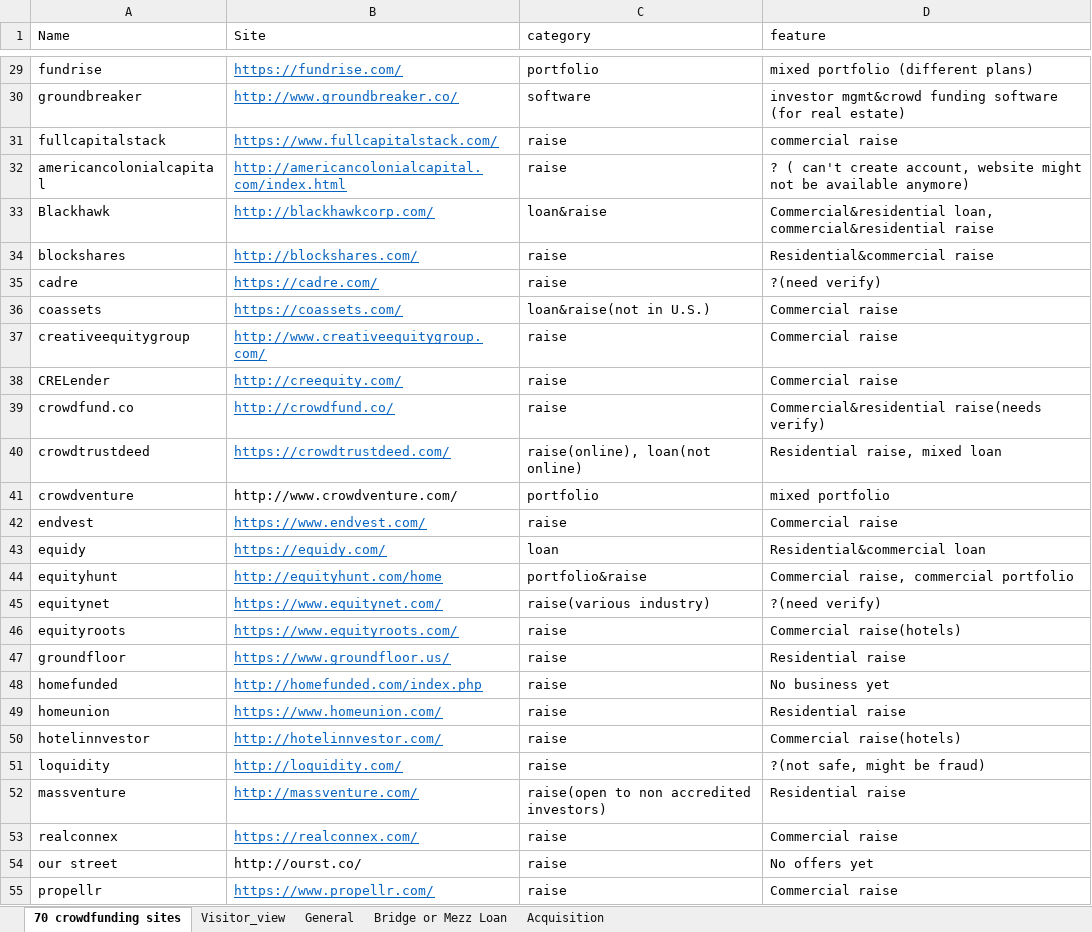
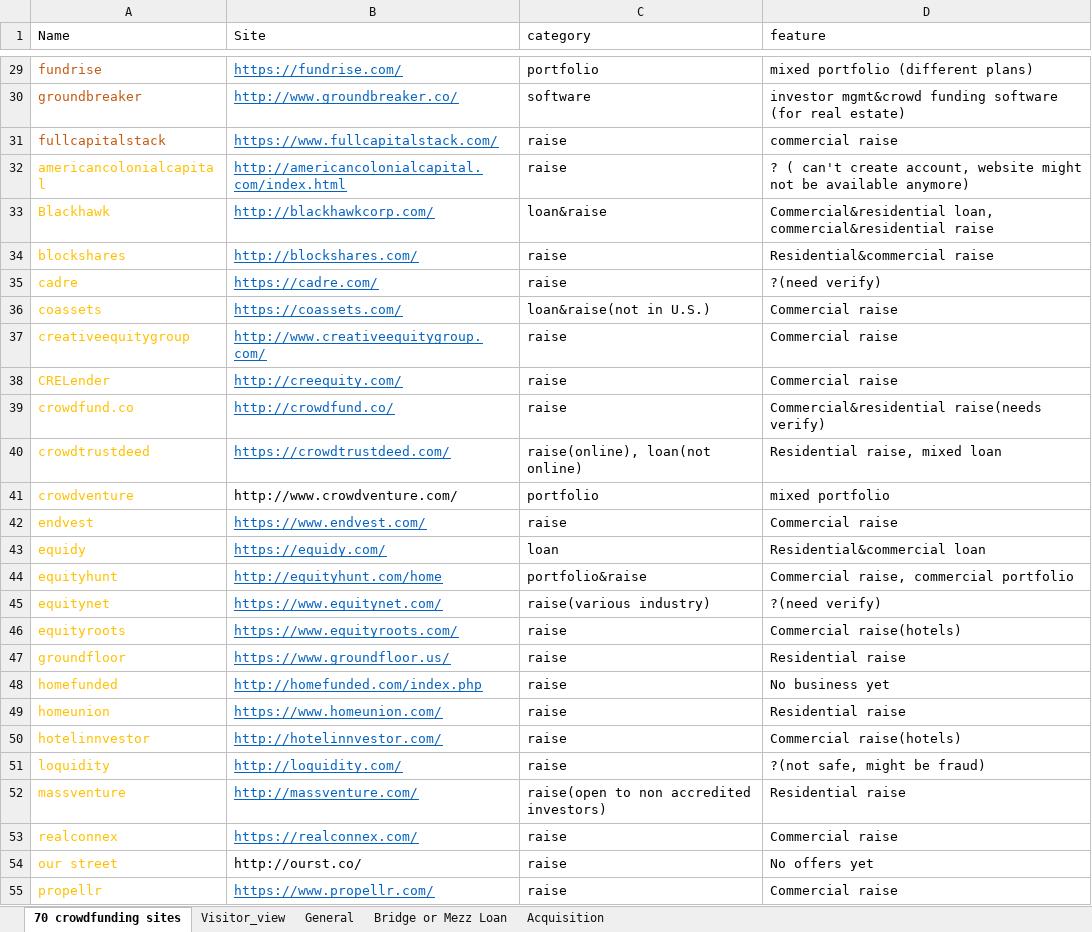
Before and after one commit to VESTAINVESTMENT/MarketAnalysis_CrowdFunding, an Excel workbook: dataset.xlsx, sheet 70 crowdfunding sites, drawn as a sheet; only a part is shown, gaps mark what is left out; values as stored, in another font and other column widths than the file's, no borders; the diff covers the shown part only; the diff names each change by its address in the sheet, - before the commit and + after, or states it on an @@ line.

```diff
--- a/dataset.xlsx (sheet 70 crowdfunding sites)
+++ b/dataset.xlsx (sheet 70 crowdfunding sites)
-A29:A31 text colour: black
+A29:A31 text colour: #C55A11
-A32:A55 text colour: black
+A32:A55 text colour: #FFC000
```
Also changed, not shown: 4 added rows, 2 edited cells and cell formats elsewhere in this sheet.
